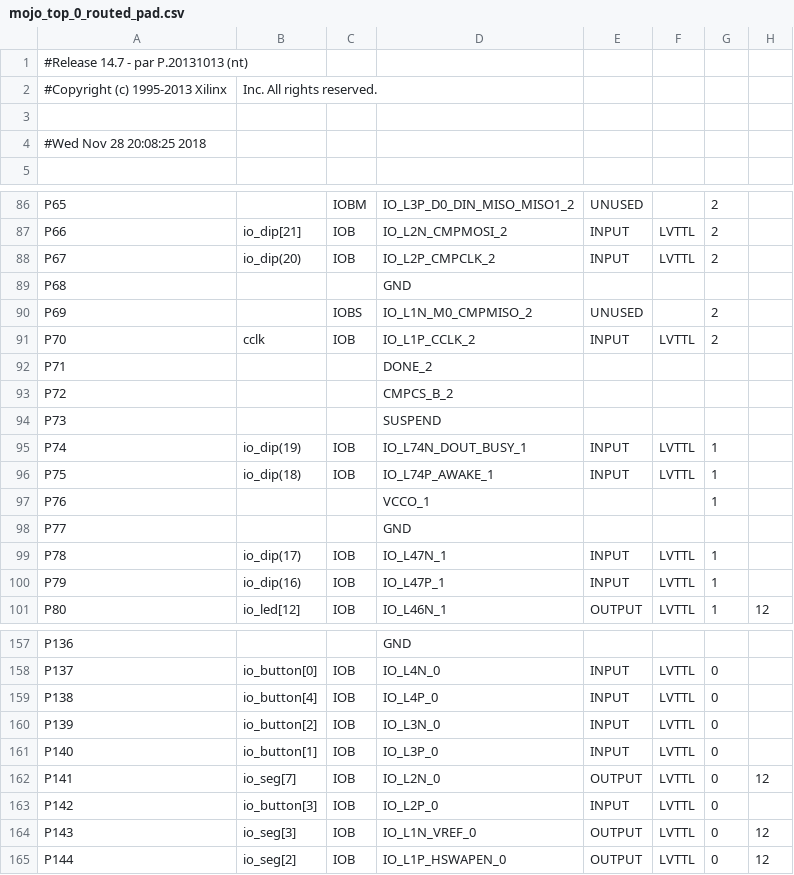
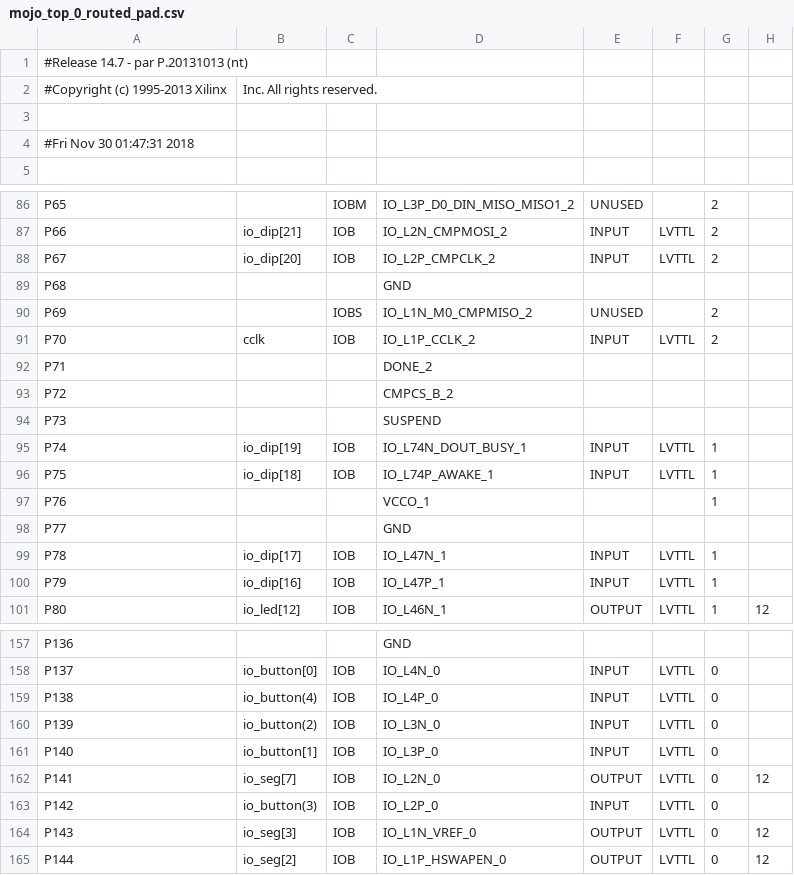
Before and after one commit to jamesandrewpohadi/REMINISCE, a CSV file: work/planAhead/compstruc1D/compstruc1D.runs/impl_1/mojo_top_0_routed_pad.csv, drawn as a sheet; only a part is shown, gaps mark what is left out; the diff names each change by its address in the sheet, - before the commit and + after, or states it on an @@ line.

```diff
--- a/work/planAhead/compstruc1D/compstruc1D.runs/impl_1/mojo_top_0_routed_pad.csv
+++ b/work/planAhead/compstruc1D/compstruc1D.runs/impl_1/mojo_top_0_routed_pad.csv
-A4: #Wed Nov 28 20:08:25 2018
+A4: #Fri Nov 30 01:47:31 2018
-B88: io_dip(20)
+B88: io_dip[20]
-B95: io_dip(19)
+B95: io_dip[19]
-B96: io_dip(18)
+B96: io_dip[18]
-B99: io_dip(17)
+B99: io_dip[17]
-B100: io_dip(16)
+B100: io_dip[16]
-B159: io_button[4]
+B159: io_button(4)
-B160: io_button[2]
+B160: io_button(2)
-B163: io_button[3]
+B163: io_button(3)
```
Also changed, not shown: 58 other files.
